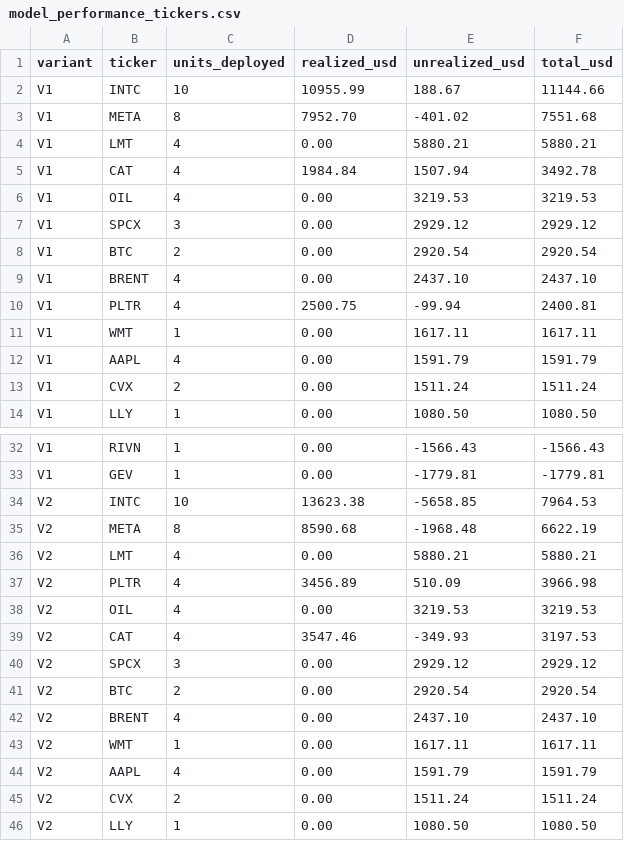
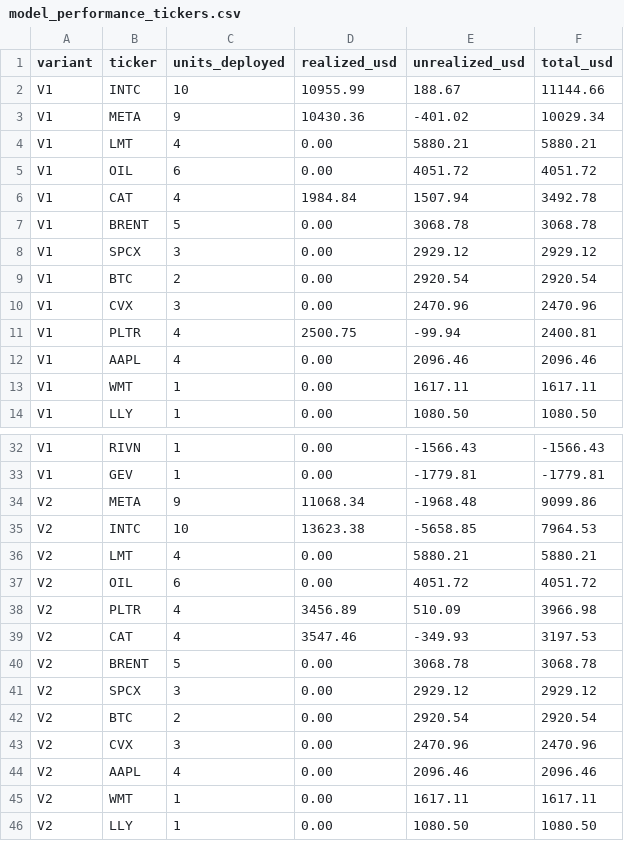
Before and after one commit to A44674928/Financial_Model_Records, a CSV file: data/model_performance_tickers.csv, drawn as a sheet; only a part is shown, gaps mark what is left out; the diff covers the shown part only.

```diff
--- a/data/model_performance_tickers.csv
+++ b/data/model_performance_tickers.csv
@@ -2,13 +2,13 @@ variant,ticker,units_deployed,realized_usd,unrealized_usd,total_usd
 V1,INTC,10,10955.99,188.67,11144.66
-V1,META,8,7952.70,-401.02,7551.68
+V1,META,9,10430.36,-401.02,10029.34
 V1,LMT,4,0.00,5880.21,5880.21
+V1,OIL,6,0.00,4051.72,4051.72
 V1,CAT,4,1984.84,1507.94,3492.78
-V1,OIL,4,0.00,3219.53,3219.53
+V1,BRENT,5,0.00,3068.78,3068.78
 V1,SPCX,3,0.00,2929.12,2929.12
 V1,BTC,2,0.00,2920.54,2920.54
-V1,BRENT,4,0.00,2437.10,2437.10
+V1,CVX,3,0.00,2470.96,2470.96
 V1,PLTR,4,2500.75,-99.94,2400.81
+V1,AAPL,4,0.00,2096.46,2096.46
 V1,WMT,1,0.00,1617.11,1617.11
-V1,AAPL,4,0.00,1591.79,1591.79
-V1,CVX,2,0.00,1511.24,1511.24
 V1,LLY,1,0.00,1080.50,1080.50
@@ -33,14 +33,14 @@ V1,RIVN,1,0.00,-1566.43,-1566.43
 V1,GEV,1,0.00,-1779.81,-1779.81
+V2,META,9,11068.34,-1968.48,9099.86
 V2,INTC,10,13623.38,-5658.85,7964.53
-V2,META,8,8590.68,-1968.48,6622.19
 V2,LMT,4,0.00,5880.21,5880.21
+V2,OIL,6,0.00,4051.72,4051.72
 V2,PLTR,4,3456.89,510.09,3966.98
-V2,OIL,4,0.00,3219.53,3219.53
 V2,CAT,4,3547.46,-349.93,3197.53
+V2,BRENT,5,0.00,3068.78,3068.78
 V2,SPCX,3,0.00,2929.12,2929.12
 V2,BTC,2,0.00,2920.54,2920.54
-V2,BRENT,4,0.00,2437.10,2437.10
+V2,CVX,3,0.00,2470.96,2470.96
+V2,AAPL,4,0.00,2096.46,2096.46
 V2,WMT,1,0.00,1617.11,1617.11
-V2,AAPL,4,0.00,1591.79,1591.79
-V2,CVX,2,0.00,1511.24,1511.24
 V2,LLY,1,0.00,1080.50,1080.50
```
Also changed, not shown: 4 added rows, 4 removed rows and 20 edited cells elsewhere in this file, data/energy_live_mark_overlay.csv, data/model_performance_daily.csv, 17 other files.
